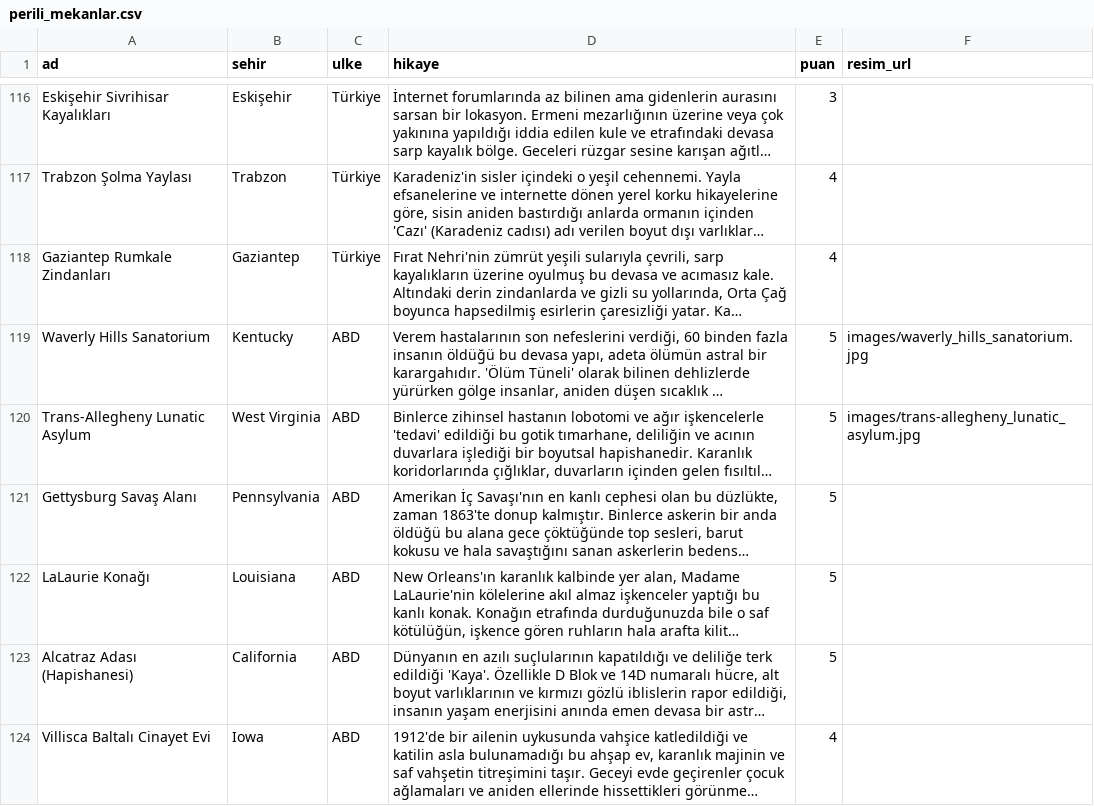
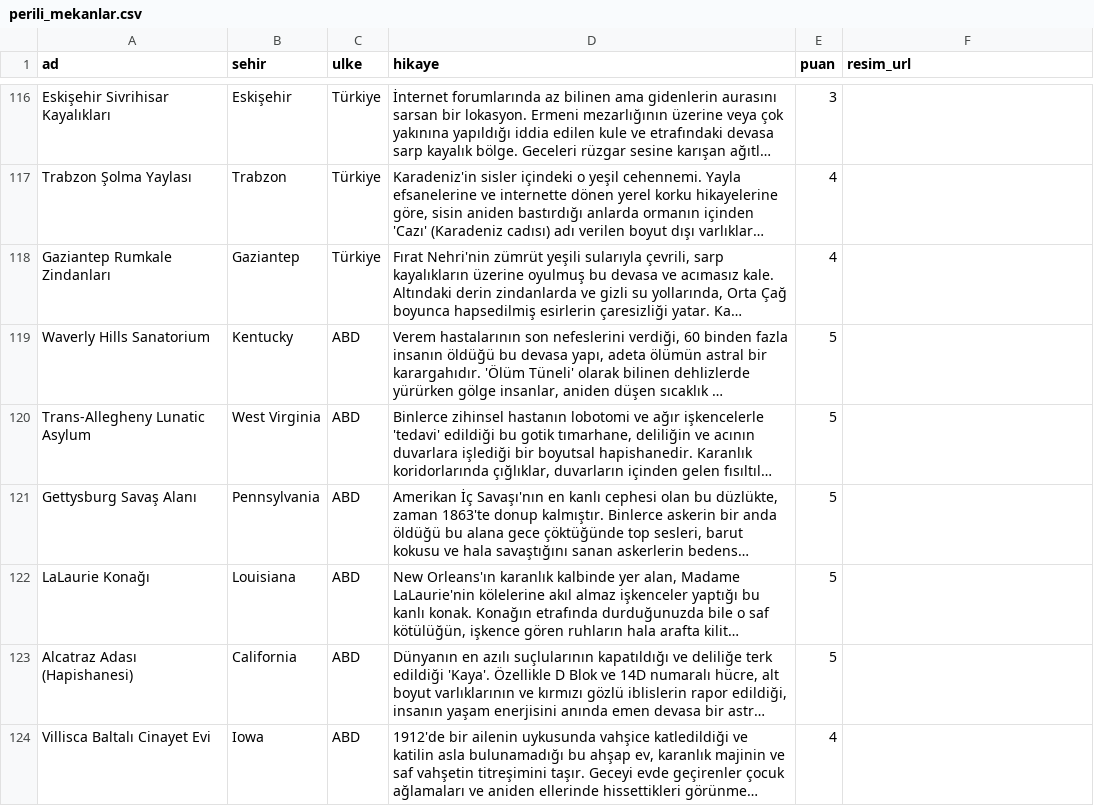
Before and after one commit to Tabirly/lanetli-yerler, a CSV file: perili_mekanlar.csv, drawn as a sheet; only a part is shown, gaps mark what is left out; long unchanged cells end in …; the diff covers the shown part only; the diff names each change by its address in the sheet, - before the commit and + after, or states it on an @@ line.

```diff
--- a/perili_mekanlar.csv
+++ b/perili_mekanlar.csv
-F119 (resim_url): images/waverly_hills_sanatorium.jpg
+F119 (resim_url): (empty)
-F120 (resim_url): images/trans-allegheny_lunatic_asylum.jpg
+F120 (resim_url): (empty)
```
Also changed, not shown: 7 edited cells elsewhere in this file, 1 other file.
